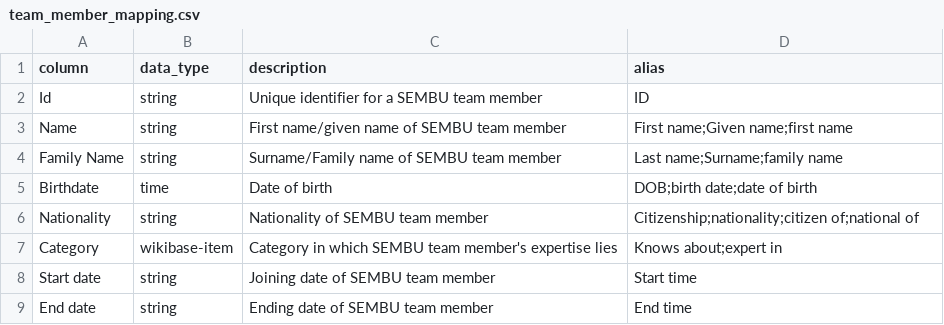
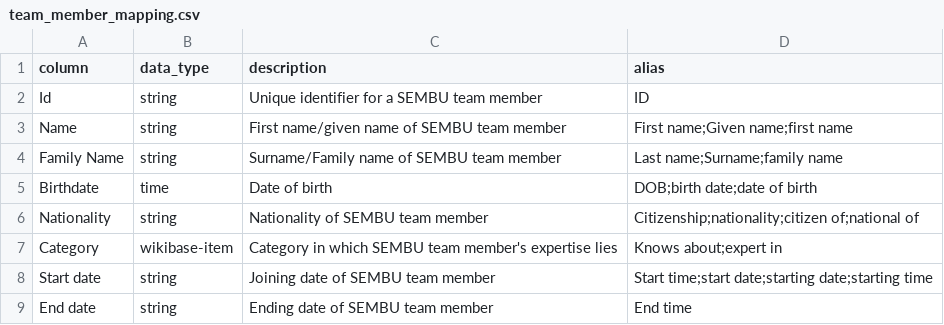
Before and after one commit to mohammadzainabbas/wikibase-nttdata, a CSV file: data/team_member_mapping.csv, drawn as a sheet.

Commit message:
Minor update

```diff
--- a/data/team_member_mapping.csv
+++ b/data/team_member_mapping.csv
@@ -7,3 +7,3 @@ Nationality,string,Nationality of SEMBU team member,Citizenship;nationality;citi
 Category,wikibase-item,Category in which SEMBU team member's expertise lies,Knows about;expert in
-Start date,string,Joining date of SEMBU team member,Start time
+Start date,string,Joining date of SEMBU team member,Start time;start date;starting date;starting time
 End date,string,Ending date of SEMBU team member,End time
```
